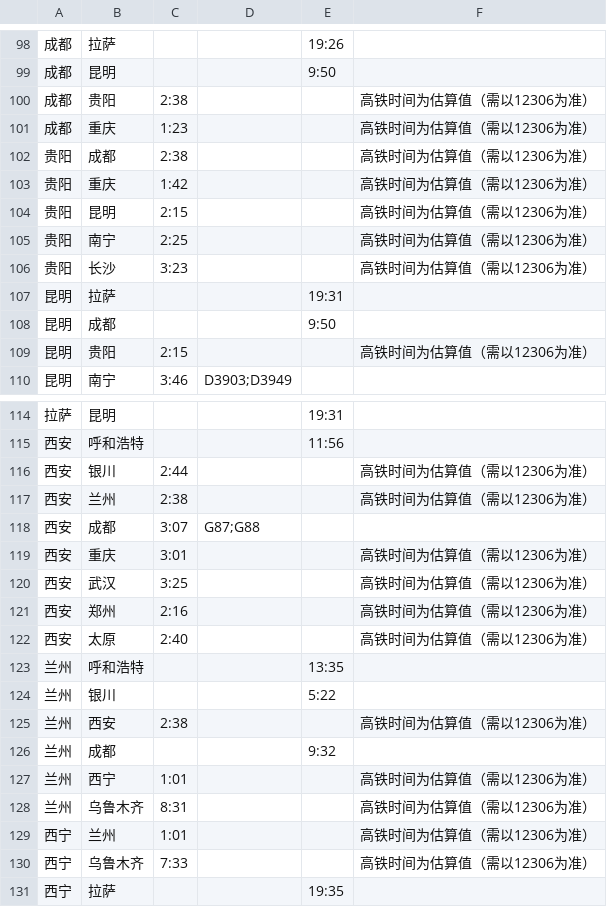
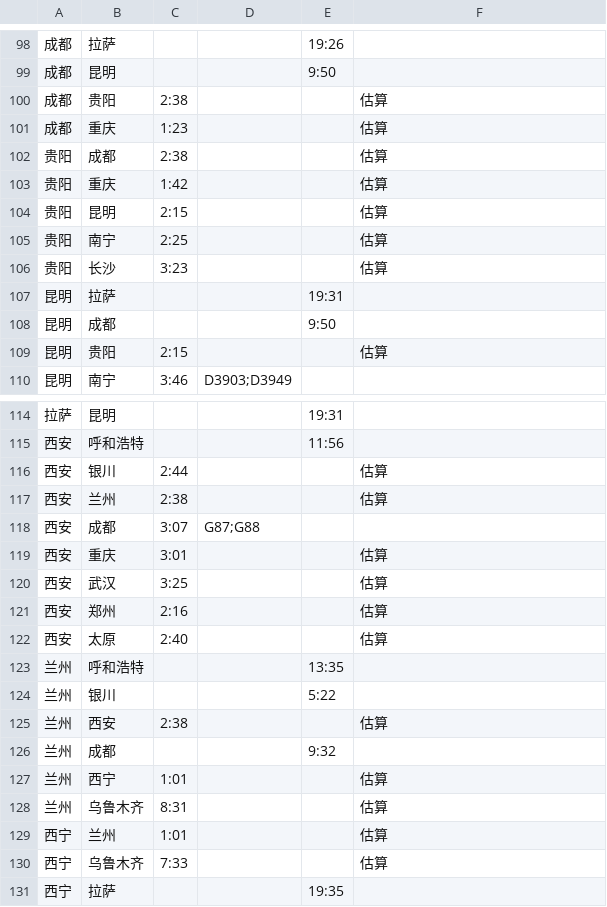
Before and after one commit to gofxq/travel_map, a CSV file: data/capitals_coordinates.csv, drawn as a sheet; only a part is shown, gaps mark what is left out; the diff covers the shown part only.

```diff
--- a/data/capitals_coordinates.csv
+++ b/data/capitals_coordinates.csv
@@ -99,12 +99,12 @@
 成都,昆明,,,9:50,
-成都,贵阳,2:38,,,高铁时间为估算值（需以12306为准）
-成都,重庆,1:23,,,高铁时间为估算值（需以12306为准）
-贵阳,成都,2:38,,,高铁时间为估算值（需以12306为准）
-贵阳,重庆,1:42,,,高铁时间为估算值（需以12306为准）
-贵阳,昆明,2:15,,,高铁时间为估算值（需以12306为准）
-贵阳,南宁,2:25,,,高铁时间为估算值（需以12306为准）
-贵阳,长沙,3:23,,,高铁时间为估算值（需以12306为准）
+成都,贵阳,2:38,,,估算
+成都,重庆,1:23,,,估算
+贵阳,成都,2:38,,,估算
+贵阳,重庆,1:42,,,估算
+贵阳,昆明,2:15,,,估算
+贵阳,南宁,2:25,,,估算
+贵阳,长沙,3:23,,,估算
 昆明,拉萨,,,19:31,
 昆明,成都,,,9:50,
-昆明,贵阳,2:15,,,高铁时间为估算值（需以12306为准）
+昆明,贵阳,2:15,,,估算
 昆明,南宁,3:46,D3903;D3949,,
@@ -115,17 +115,17 @@
 西安,呼和浩特,,,11:56,
-西安,银川,2:44,,,高铁时间为估算值（需以12306为准）
-西安,兰州,2:38,,,高铁时间为估算值（需以12306为准）
+西安,银川,2:44,,,估算
+西安,兰州,2:38,,,估算
 西安,成都,3:07,G87;G88,,
-西安,重庆,3:01,,,高铁时间为估算值（需以12306为准）
-西安,武汉,3:25,,,高铁时间为估算值（需以12306为准）
-西安,郑州,2:16,,,高铁时间为估算值（需以12306为准）
-西安,太原,2:40,,,高铁时间为估算值（需以12306为准）
+西安,重庆,3:01,,,估算
+西安,武汉,3:25,,,估算
+西安,郑州,2:16,,,估算
+西安,太原,2:40,,,估算
 兰州,呼和浩特,,,13:35,
 兰州,银川,,,5:22,
-兰州,西安,2:38,,,高铁时间为估算值（需以12306为准）
+兰州,西安,2:38,,,估算
 兰州,成都,,,9:32,
-兰州,西宁,1:01,,,高铁时间为估算值（需以12306为准）
-兰州,乌鲁木齐,8:31,,,高铁时间为估算值（需以12306为准）
-西宁,兰州,1:01,,,高铁时间为估算值（需以12306为准）
-西宁,乌鲁木齐,7:33,,,高铁时间为估算值（需以12306为准）
+兰州,西宁,1:01,,,估算
+兰州,乌鲁木齐,8:31,,,估算
+西宁,兰州,1:01,,,估算
+西宁,乌鲁木齐,7:33,,,估算
 西宁,拉萨,,,19:35,
```
Also changed, not shown: 52 edited cells elsewhere in this file, 3 other files.
